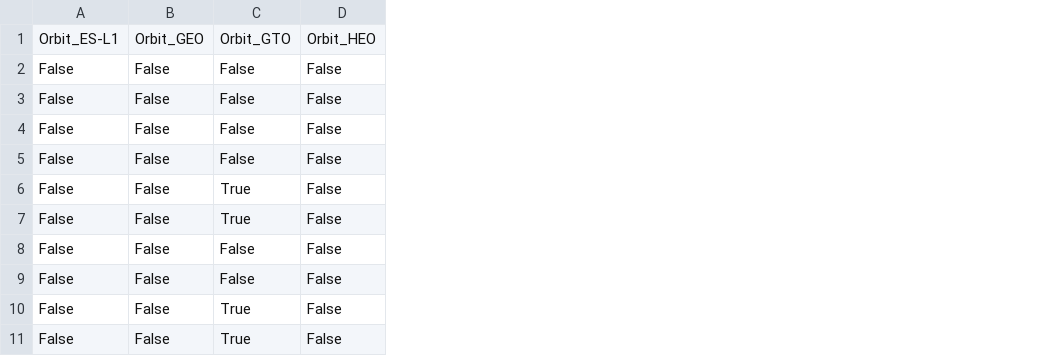
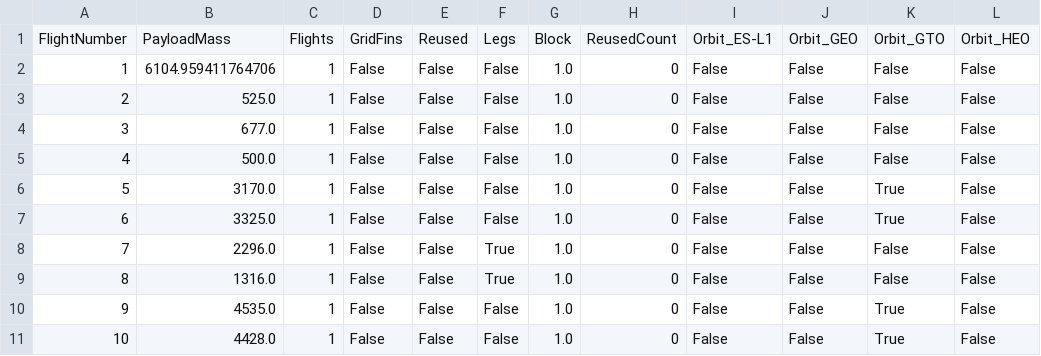
Before and after one commit to LeanoA/applied_data_science_capstone, a CSV file: dataset_part_3.csv, drawn as a sheet; only a part is shown; the diff names each change by its address in the sheet, - before the commit and + after, or states it on an @@ line.

```diff
--- a/dataset_part_3.csv
+++ b/dataset_part_3.csv
+column A, rows 1-11: FlightNumber | 1 | 2 | 3 | 4 | 5 | 6 | 7 | 8 | 9 | 10
+column B, rows 1-11: PayloadMass | 6104.959411764706 | 525.0 | 677.0 | 500.0 | 3170.0 | 3325.0 | 2296.0 | 1316.0 | 4535.0 | 4428.0
+column C, rows 1-11: Flights | 1 | 1 | 1 | 1 | 1 | 1 | 1 | 1 | 1 | 1
+column D, rows 1-11: GridFins | False | False | False | False | False | False | False | False | False | False
+column E, rows 1-11: Reused | False | False | False | False | False | False | False | False | False | False
+column F, rows 1-11: Legs | False | False | False | False | False | False | True | True | False | False
+column G, rows 1-11: Block | 1.0 | 1.0 | 1.0 | 1.0 | 1.0 | 1.0 | 1.0 | 1.0 | 1.0 | 1.0
+column H, rows 1-11: ReusedCount | 0 | 0 | 0 | 0 | 0 | 0 | 0 | 0 | 0 | 0
```
Also changed, not shown: 2 other files.
